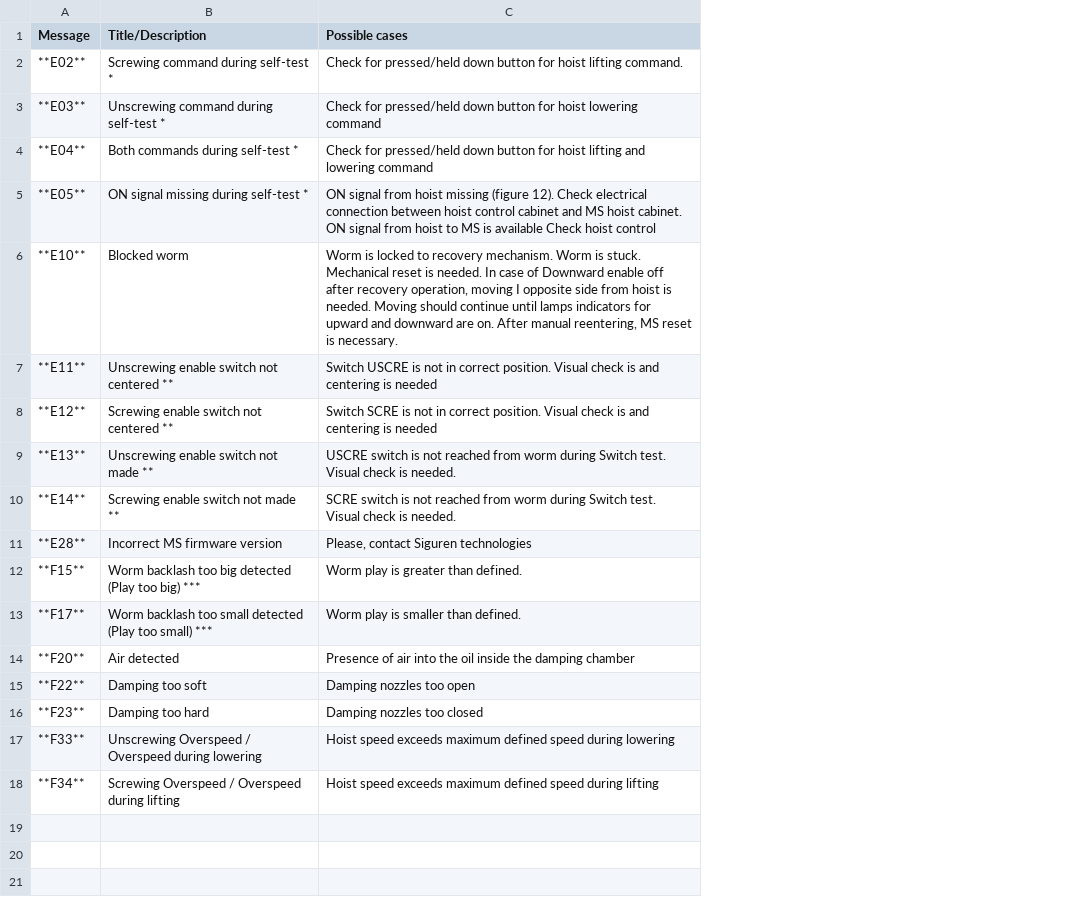
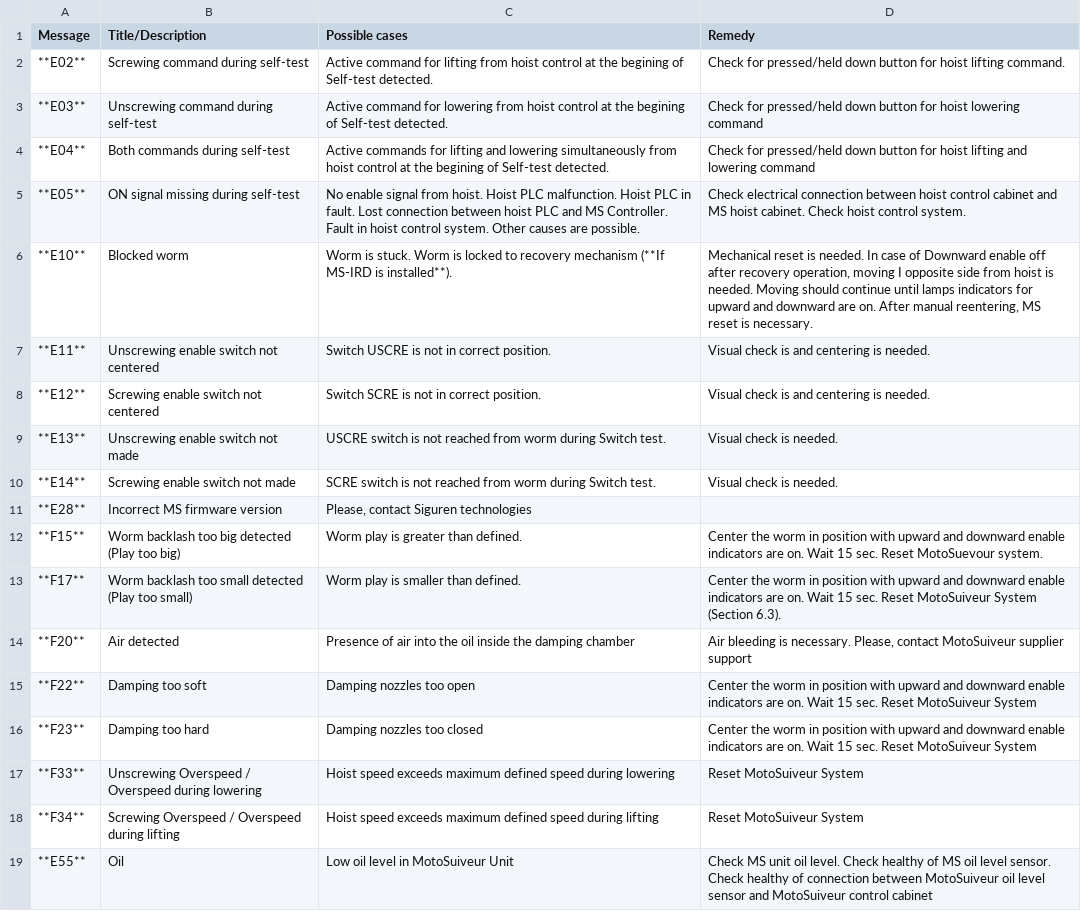
Before and after one commit to Peterpiotr/siguren-documentation, a CSV file: docs/source/_tables/ms-faults-and-warnings.csv, drawn as a sheet; the diff names each change by its address in the sheet, - before the commit and + after, or states it on an @@ line.

Commit message:
HMI guided troubleshooting, controller faults

```diff
--- a/docs/source/_tables/ms-faults-and-warnings.csv
+++ b/docs/source/_tables/ms-faults-and-warnings.csv
+column D (Remedy), rows 2-18: Check for pressed/held down button for hoist lifting command. | Check for pressed/held down button for hoist lowering command | Check for pressed/held down button for hoist lifting and lowering command | Check electrical connection between hoist control cabinet and MS hoist cabinet. Check hoist control system. | Mechanical reset is needed. In case of Downward enable off after recovery operation, moving I opposite side from hoist is needed. Moving should continue until lamps indicators for upward and downward are on. After manual reentering, MS reset is necessary. | Visual check is and centering is needed. | Visual check is and centering is needed. | Visual check is needed. | Visual check is needed. |  | Center the worm in position with upward and downward enable indicators are on. Wait 15 sec. Reset MotoSuevour system. | Center the worm in position with upward and downward enable indicators are on. Wait 15 sec. Reset MotoSuiveur System (Section 6.3). | Air bleeding is necessary. Please, contact MotoSuiveur supplier support | Center the worm in position with upward and downward enable indicators are on. Wait 15 sec. Reset MotoSuiveur System | Center the worm in position with upward and downward enable indicators are on. Wait 15 sec. Reset MotoSuiveur System | Reset MotoSuiveur System | Reset MotoSuiveur System
-B2 (Title/Description): Screwing command during self-test *
+B2 (Title/Description): Screwing command during self-test
-C2 (Possible cases): Check for pressed/held down button for hoist lifting command.
+C2 (Possible cases): Active command for lifting from hoist control at the begining of Self-test detected.
-B3 (Title/Description): Unscrewing command during self-test *
+B3 (Title/Description): Unscrewing command during self-test
-C3 (Possible cases): Check for pressed/held down button for hoist lowering command
+C3 (Possible cases): Active command for lowering from hoist control at the begining of Self-test detected.
-B4 (Title/Description): Both commands during self-test *
+B4 (Title/Description): Both commands during self-test
-C4 (Possible cases): Check for pressed/held down button for hoist lifting and lowering command
+C4 (Possible cases): Active commands for lifting and lowering simultaneously from hoist control at the begining of Self-test detected.
-B5 (Title/Description): ON signal missing during self-test *
+B5 (Title/Description): ON signal missing during self-test
-C5 (Possible cases): ON signal from hoist missing (figure 12). Check electrical connection between hoist control cabinet and MS hoist cabinet. ON signal from hoist to MS is available Check hoist control
+C5 (Possible cases): No enable signal from hoist. Hoist PLC malfunction. Hoist PLC in fault. Lost connection between hoist PLC and MS Controller. Fault in hoist control system. Other causes are possible.
-C6 (Possible cases): Worm is locked to recovery mechanism. Worm is stuck. Mechanical reset is needed. In case of Downward enable off after recovery operation, moving I opposite side from hoist is needed. Moving should continue until lamps indicators for upward and downward are on. After manual reentering, MS reset is necessary.
+C6 (Possible cases): Worm is stuck. Worm is locked to recovery mechanism (**If MS-IRD is installed**).
-B7 (Title/Description): Unscrewing enable switch not centered **
+B7 (Title/Description): Unscrewing enable switch not centered
-C7 (Possible cases): …correct position. Visual check is and centering is needed
+C7 (Possible cases): …correct position.
-B8 (Title/Description): Screwing enable switch not centered **
+B8 (Title/Description): Screwing enable switch not centered
-C8 (Possible cases): …correct position. Visual check is and centering is needed
+C8 (Possible cases): …correct position.
-B9 (Title/Description): Unscrewing enable switch not made **
+B9 (Title/Description): Unscrewing enable switch not made
-C9 (Possible cases): …Switch test. Visual check is needed.
+C9 (Possible cases): …Switch test.
-B10 (Title/Description): Screwing enable switch not made **
+B10 (Title/Description): Screwing enable switch not made
-C10 (Possible cases): …Switch test. Visual check is needed.
+C10 (Possible cases): …Switch test.
-B12 (Title/Description): …too big) ***
+B12 (Title/Description): …too big)
-B13 (Title/Description): …too small) ***
+B13 (Title/Description): …too small)
+row 19: **E55** | Oil | Low oil level in MotoSuiveur Unit | Check MS unit oil level. Check healthy of MS oil level sensor. Check healthy of connection between MotoSuiveur oil level sensor and MotoSuiveur control cabinet
```
Also changed, not shown: 7 other files.
